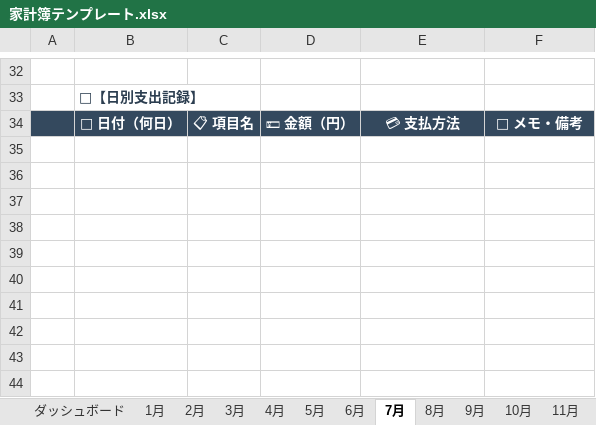
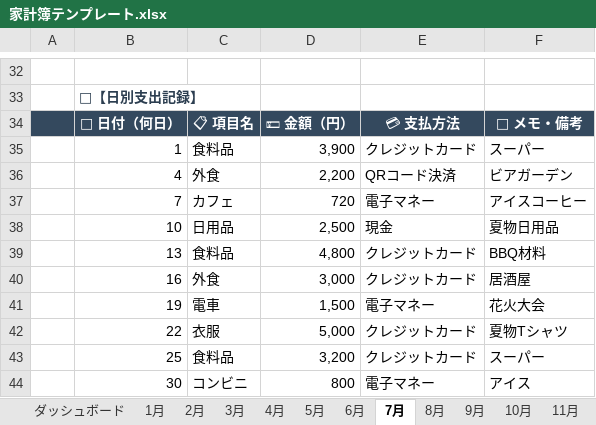
Before and after one commit to yyappyyy/app-cowork, an Excel workbook: household-budget-spreadsheet/家計簿テンプレート.xlsx, sheet 7月, drawn as a sheet; only a part is shown, gaps mark what is left out; values as stored, in another font and other column widths than the file's, no borders; the diff covers the shown part only; the diff names each change by its address in the sheet, - before the commit and + after, or states it on an @@ line.

```diff
--- a/household-budget-spreadsheet/家計簿テンプレート.xlsx (sheet 7月)
+++ b/household-budget-spreadsheet/家計簿テンプレート.xlsx (sheet 7月)
+row 35:  | 1 | 食料品 | 3,900 | クレジットカード | スーパー
+row 36:  | 4 | 外食 | 2,200 | QRコード決済 | ビアガーデン
+row 37:  | 7 | カフェ | 720 | 電子マネー | アイスコーヒー
+row 38:  | 10 | 日用品 | 2,500 | 現金 | 夏物日用品
+row 39:  | 13 | 食料品 | 4,800 | クレジットカード | BBQ材料
+row 40:  | 16 | 外食 | 3,000 | クレジットカード | 居酒屋
+row 41:  | 19 | 電車 | 1,500 | 電子マネー | 花火大会
+row 42:  | 22 | 衣服 | 5,000 | クレジットカード | 夏物Tシャツ
+row 43:  | 25 | 食料品 | 3,200 | クレジットカード | スーパー
+row 44:  | 30 | コンビニ | 800 | 電子マネー | アイス
```
Also changed, not shown: 34 edited cells elsewhere in this sheet, sheet 8月, sheet 10月, sheet 12月, sheet 6月, sheet 5月, sheet 4月, 5 more sheets, 1 other file.
